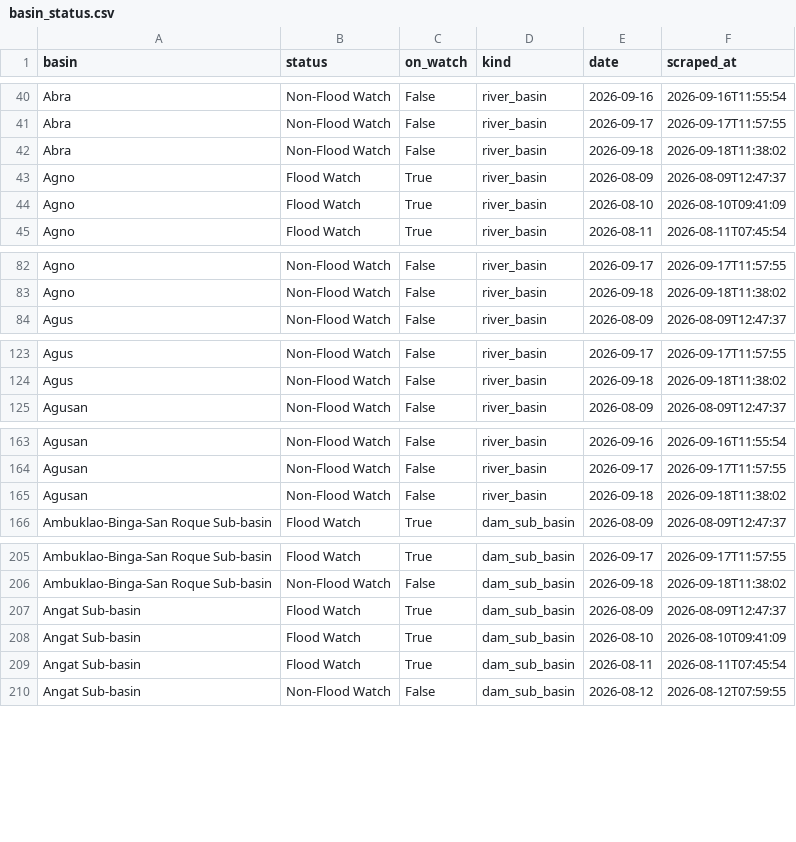
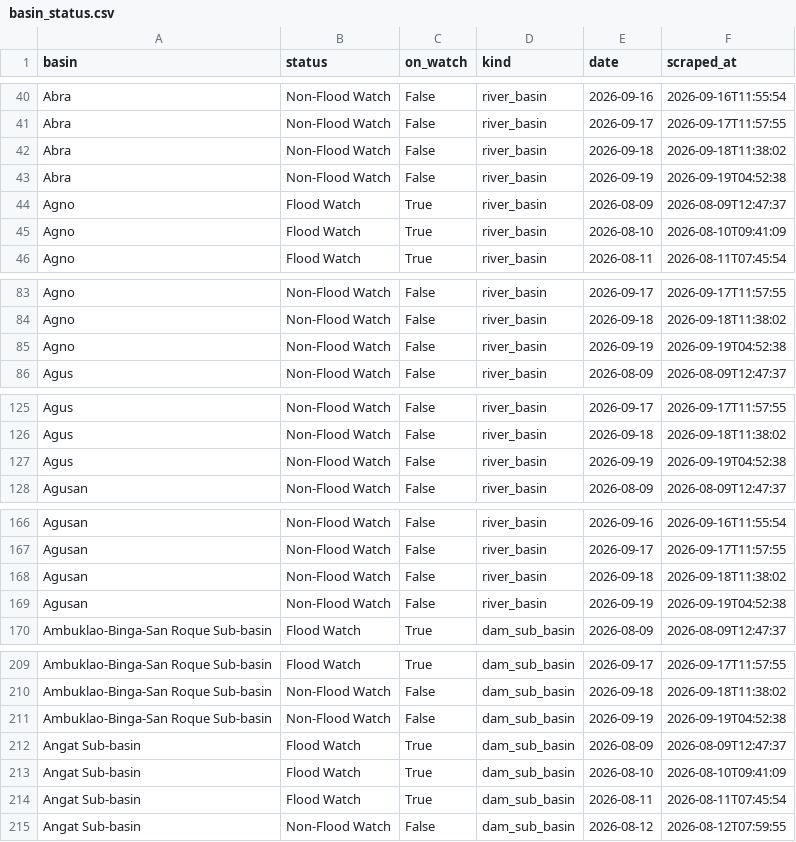
Before and after one commit to Zeref538/apaw, a CSV file: data/basin_status.csv, drawn as a sheet; only a part is shown, gaps mark what is left out; the diff covers the shown part only; the diff names each change by its address in the sheet, - before the commit and + after, or states it on an @@ line.

```diff
--- a/data/basin_status.csv
+++ b/data/basin_status.csv
+row 43: Abra | Non-Flood Watch | False | river_basin | 2026-09-19 | 2026-09-19T04:52:38
+row 85: Agno | Non-Flood Watch | False | river_basin | 2026-09-19 | 2026-09-19T04:52:38
+row 127: Agus | Non-Flood Watch | False | river_basin | 2026-09-19 | 2026-09-19T04:52:38
+row 169: Agusan | Non-Flood Watch | False | river_basin | 2026-09-19 | 2026-09-19T04:52:38
+row 211: Ambuklao-Binga-San Roque Sub-basin | Non-Flood Watch | False | dam_sub_basin | 2026-09-19 | 2026-09-19T04:52:38
```
Also changed, not shown: 17 added rows elsewhere in this file, data/dam_levels.csv, 6 other files.
